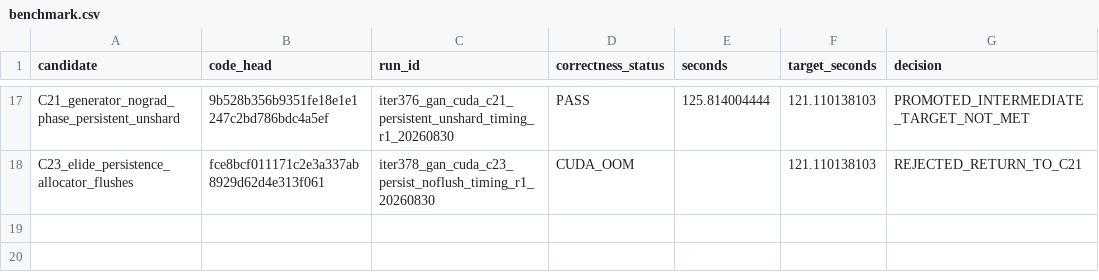
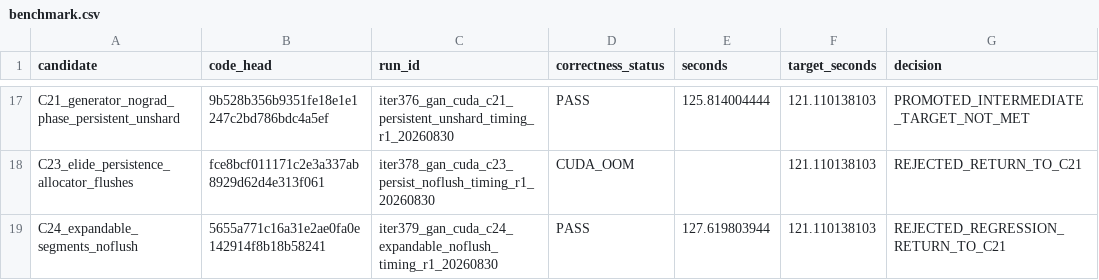
Before and after one commit to sliortega295-ops/DMD-System, a CSV file: docs/experiments/gan_cuda_baseline_opt_20260829/benchmark.csv, drawn as a sheet; only a part is shown, gaps mark what is left out; the diff names each change by its address in the sheet, - before the commit and + after, or states it on an @@ line.

Commit message:
docs: record C24 expandable allocator regression

```diff
--- a/docs/experiments/gan_cuda_baseline_opt_20260829/benchmark.csv
+++ b/docs/experiments/gan_cuda_baseline_opt_20260829/benchmark.csv
+row 19: C24_expandable_segments_noflush | 5655a771c16a31e2ae0fa0e142914f8b18b58241 | iter379_gan_cuda_c24_expandable_noflush_timing_r1_20260830 | PASS | 127.619803944 | 121.110138103 | REJECTED_REGRESSION_RETURN_TO_C21
```
Also changed, not shown: 3 other files.
